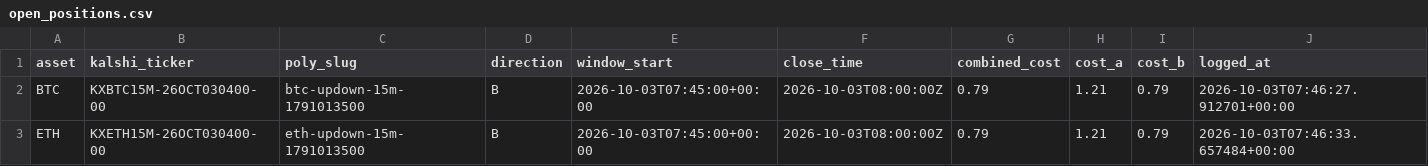
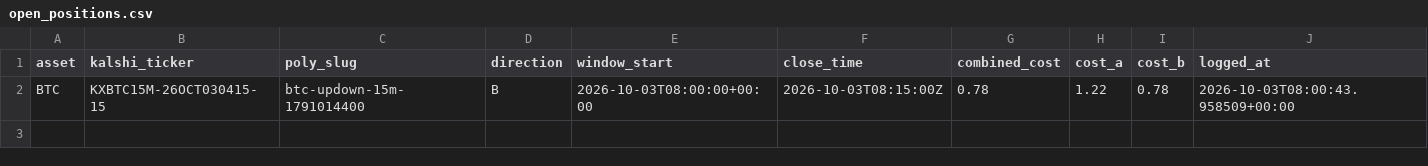
Before and after one commit to Prinxe-crypto/reference-gap-bot-v2, a CSV file: open_positions.csv, drawn as a sheet.

```diff
--- a/open_positions.csv
+++ b/open_positions.csv
@@ -1,3 +1,2 @@
 asset,kalshi_ticker,poly_slug,direction,window_start,close_time,combined_cost,cost_a,cost_b,logged_at
-BTC,KXBTC15M-26OCT030400-00,btc-updown-15m-1791013500,B,2026-10-03T07:45:00+00:00,2026-10-03T08:00:00Z,0.79,1.21,0.79,2026-10-03T07:46:27.912701+00:00
-ETH,KXETH15M-26OCT030400-00,eth-updown-15m-1791013500,B,2026-10-03T07:45:00+00:00,2026-10-03T08:00:00Z,0.79,1.21,0.79,2026-10-03T07:46:33.657484+00:00
+BTC,KXBTC15M-26OCT030415-15,btc-updown-15m-1791014400,B,2026-10-03T08:00:00+00:00,2026-10-03T08:15:00Z,0.78,1.22,0.78,2026-10-03T08:00:43.958509+00:00
```
Also changed, not shown: closed_positions.csv.
